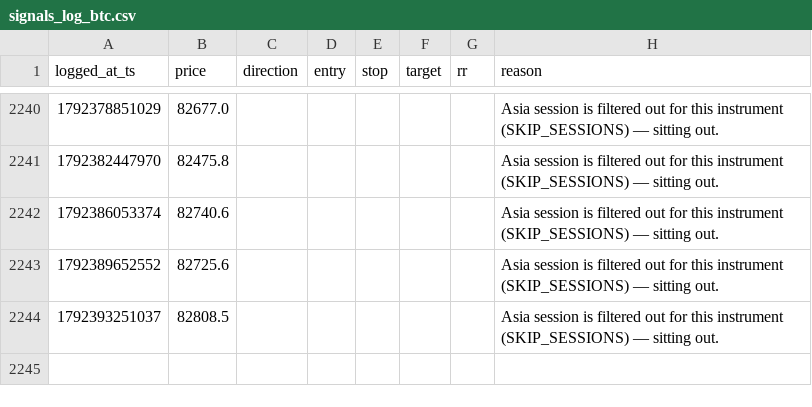
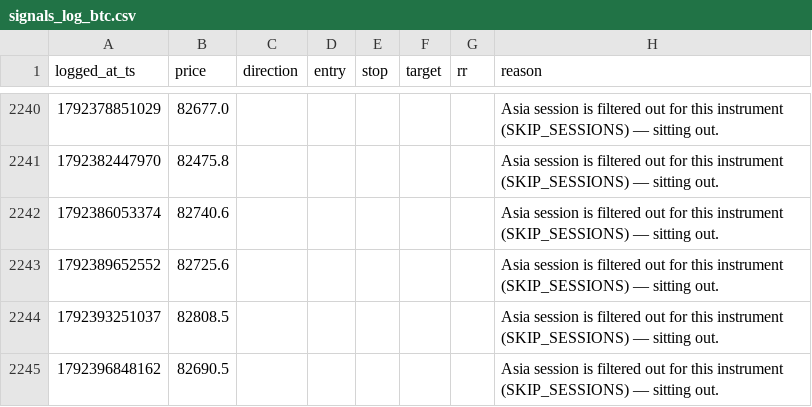
Before and after one commit to mitchielpy-blip/ETH-report-bot, a CSV file: signals_log_btc.csv, drawn as a sheet; only a part is shown, gaps mark what is left out.

```diff
--- a/signals_log_btc.csv
+++ b/signals_log_btc.csv
@@ -2244 +2244,2 @@ logged_at_ts,price,direction,entry,stop,target,rr,reason
 1792393251037,82808.5,,,,,,Asia session is filtered out for this instrument (SKIP_SESSIONS) — sitting out.
+1792396848162,82690.5,,,,,,Asia session is filtered out for this instrument (SKIP_SESSIONS) — sitting out.
```
Also changed, not shown: signals_log.csv, signals_log_sol.csv.
